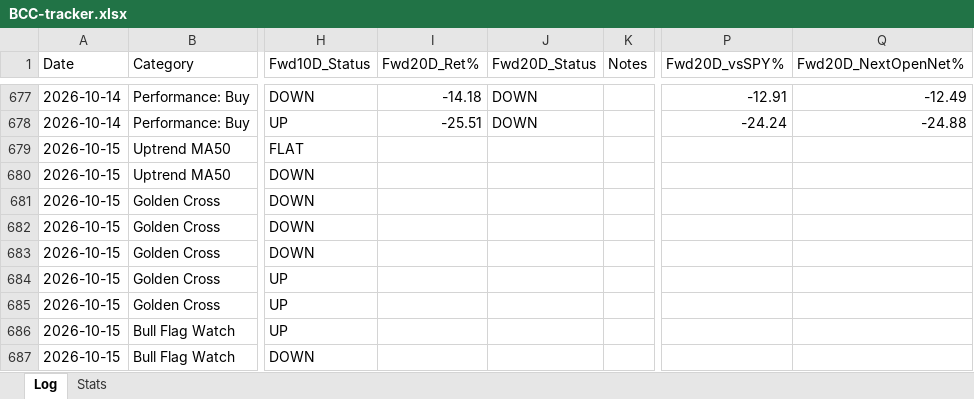
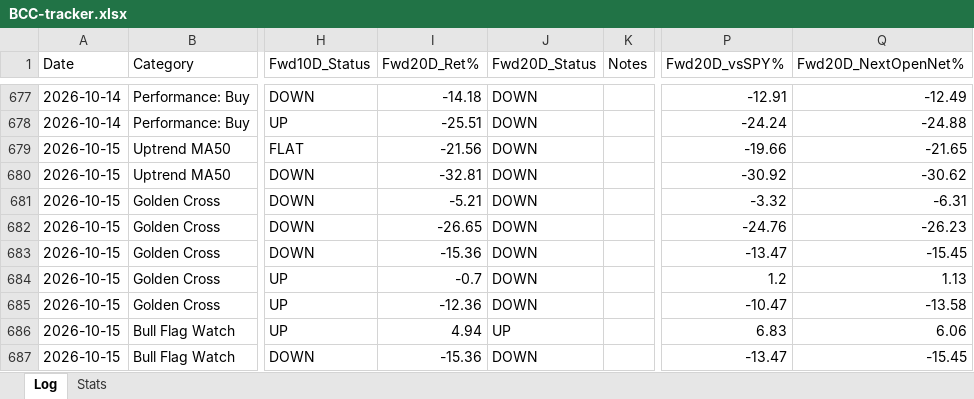
Before and after one commit to Moopheus1/Quant-Records, an Excel workbook: bcc/data/BCC-tracker.xlsx, sheet Log, drawn as a sheet; only a part is shown, gaps mark what is left out; values as stored, in another font and other column widths than the file's, no borders; the diff covers the shown part only; the diff names each change by its address in the sheet, - before the commit and + after, or states it on an @@ line.

```diff
--- a/bcc/data/BCC-tracker.xlsx (sheet Log)
+++ b/bcc/data/BCC-tracker.xlsx (sheet Log)
-I679 (Fwd20D_Ret%): (empty)
+I679 (Fwd20D_Ret%): -21.56
-J679:J685 (Fwd20D_Status): (empty)
+J679:J685 (Fwd20D_Status): DOWN
-P679 (Fwd20D_vsSPY%): (empty)
+P679 (Fwd20D_vsSPY%): -19.66
-Q679 (Fwd20D_NextOpenNet%): (empty)
+Q679 (Fwd20D_NextOpenNet%): -21.65
-I680 (Fwd20D_Ret%): (empty)
+I680 (Fwd20D_Ret%): -32.81
-P680 (Fwd20D_vsSPY%): (empty)
+P680 (Fwd20D_vsSPY%): -30.92
-Q680 (Fwd20D_NextOpenNet%): (empty)
+Q680 (Fwd20D_NextOpenNet%): -30.62
-I681 (Fwd20D_Ret%): (empty)
+I681 (Fwd20D_Ret%): -5.21
-P681 (Fwd20D_vsSPY%): (empty)
+P681 (Fwd20D_vsSPY%): -3.32
-Q681 (Fwd20D_NextOpenNet%): (empty)
+Q681 (Fwd20D_NextOpenNet%): -6.31
-I682 (Fwd20D_Ret%): (empty)
+I682 (Fwd20D_Ret%): -26.65
-P682 (Fwd20D_vsSPY%): (empty)
+P682 (Fwd20D_vsSPY%): -24.76
-Q682 (Fwd20D_NextOpenNet%): (empty)
+Q682 (Fwd20D_NextOpenNet%): -26.23
-I683 (Fwd20D_Ret%): (empty)
+I683 (Fwd20D_Ret%): -15.36
-P683 (Fwd20D_vsSPY%): (empty)
+P683 (Fwd20D_vsSPY%): -13.47
-Q683 (Fwd20D_NextOpenNet%): (empty)
+Q683 (Fwd20D_NextOpenNet%): -15.45
-I684 (Fwd20D_Ret%): (empty)
+I684 (Fwd20D_Ret%): -0.7
-P684 (Fwd20D_vsSPY%): (empty)
+P684 (Fwd20D_vsSPY%): 1.2
-Q684 (Fwd20D_NextOpenNet%): (empty)
+Q684 (Fwd20D_NextOpenNet%): 1.13
-I685 (Fwd20D_Ret%): (empty)
+I685 (Fwd20D_Ret%): -12.36
-P685 (Fwd20D_vsSPY%): (empty)
+P685 (Fwd20D_vsSPY%): -10.47
-Q685 (Fwd20D_NextOpenNet%): (empty)
+Q685 (Fwd20D_NextOpenNet%): -13.58
-I686 (Fwd20D_Ret%): (empty)
+I686 (Fwd20D_Ret%): 4.94
-J686 (Fwd20D_Status): (empty)
+J686 (Fwd20D_Status): UP
-P686 (Fwd20D_vsSPY%): (empty)
+P686 (Fwd20D_vsSPY%): 6.83
-Q686 (Fwd20D_NextOpenNet%): (empty)
+Q686 (Fwd20D_NextOpenNet%): 6.06
-I687 (Fwd20D_Ret%): (empty)
+I687 (Fwd20D_Ret%): -15.36
-J687 (Fwd20D_Status): (empty)
+J687 (Fwd20D_Status): DOWN
-P687 (Fwd20D_vsSPY%): (empty)
+P687 (Fwd20D_vsSPY%): -13.47
-Q687 (Fwd20D_NextOpenNet%): (empty)
+Q687 (Fwd20D_NextOpenNet%): -15.45
```
Also changed, not shown: 12 added rows and 224 edited cells elsewhere in this sheet, sheet Stats, 3 other files.
